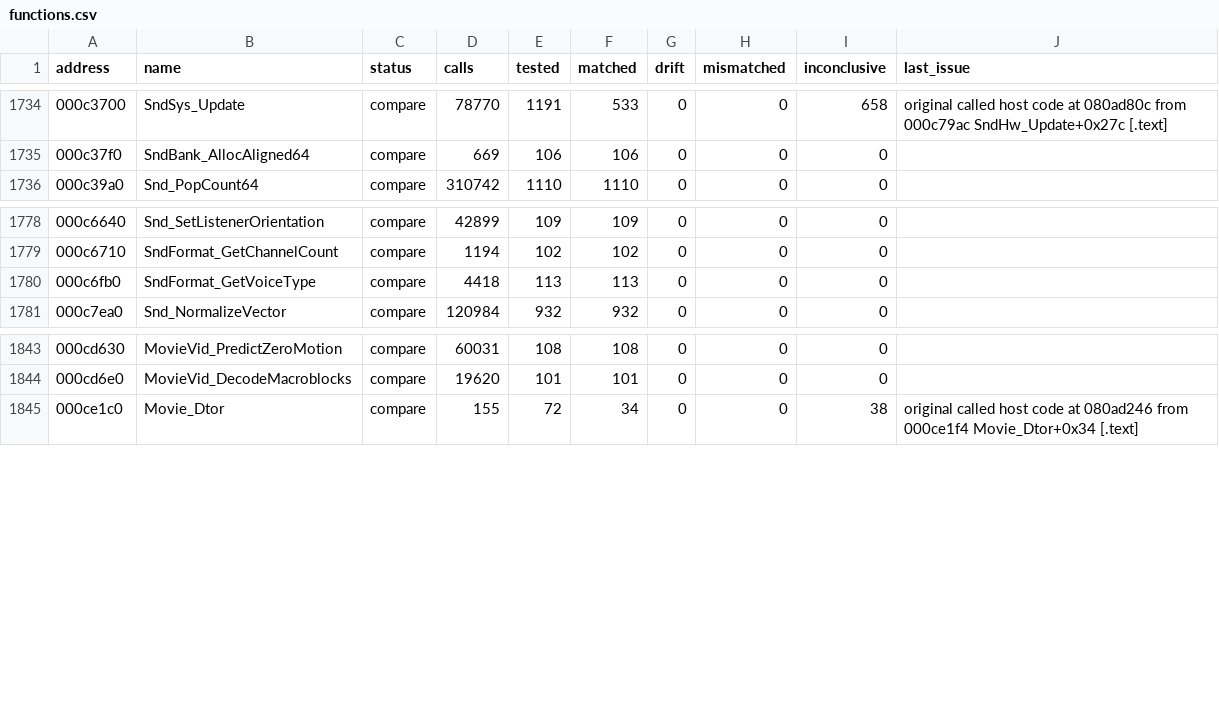
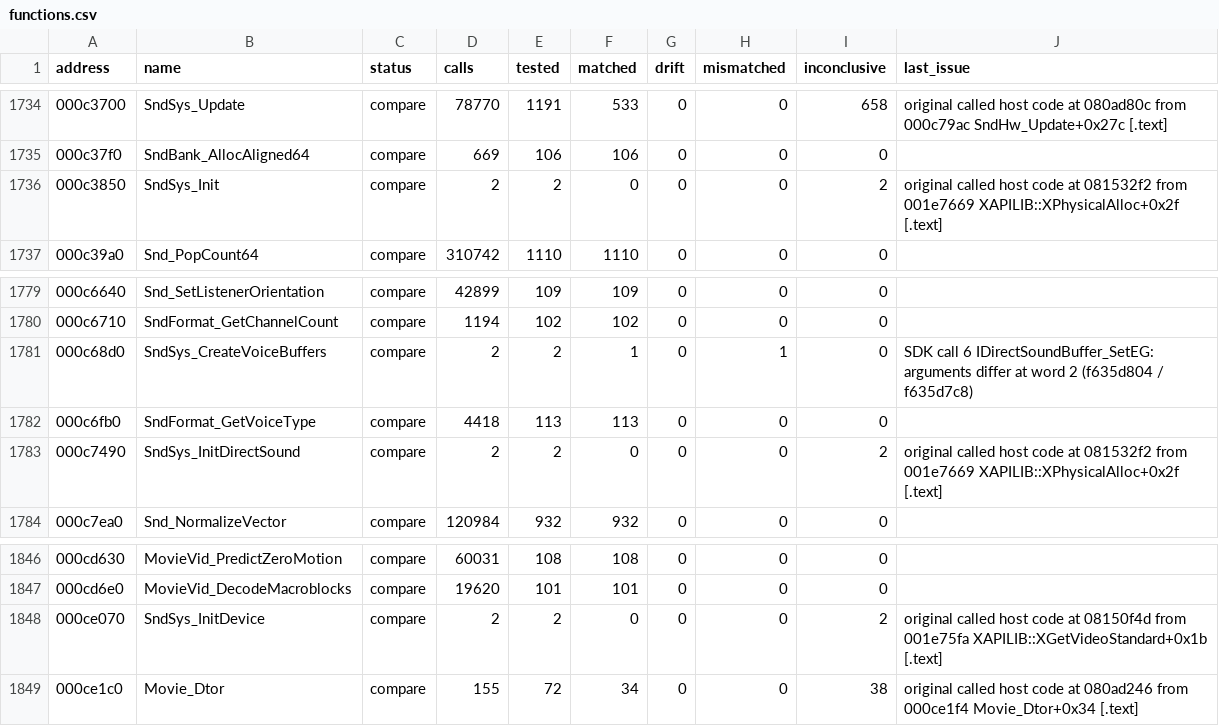
Before and after one commit to SmokeDoggy044/CoD2-BRO-Native-Loader, a CSV file: tools/data/functions.csv, drawn as a sheet; only a part is shown, gaps mark what is left out.

```diff
--- a/tools/data/functions.csv
+++ b/tools/data/functions.csv
@@ -1735,2 +1735,3 @@ address,name,status,calls,tested,matched,drift,mismatched,inconclusive,last_issu
 000c37f0,SndBank_AllocAligned64,compare,669,106,106,0,0,0,""
+000c3850,SndSys_Init,compare,2,2,0,0,0,2,"original called host code at 081532f2 from 001e7669 XAPILIB::XPhysicalAlloc+0x2f [.text]"
 000c39a0,Snd_PopCount64,compare,310742,1110,1110,0,0,0,""
@@ -1779,3 +1780,5 @@ address,name,status,calls,tested,matched,drift,mismatched,inconclusive,last_issu
 000c6710,SndFormat_GetChannelCount,compare,1194,102,102,0,0,0,""
+000c68d0,SndSys_CreateVoiceBuffers,compare,2,2,1,0,1,0,"SDK call 6 IDirectSoundBuffer_SetEG: arguments differ at word 2 (f635d804 / f635d7c8)"
 000c6fb0,SndFormat_GetVoiceType,compare,4418,113,113,0,0,0,""
+000c7490,SndSys_InitDirectSound,compare,2,2,0,0,0,2,"original called host code at 081532f2 from 001e7669 XAPILIB::XPhysicalAlloc+0x2f [.text]"
 000c7ea0,Snd_NormalizeVector,compare,120984,932,932,0,0,0,""
@@ -1844,2 +1847,3 @@ address,name,status,calls,tested,matched,drift,mismatched,inconclusive,last_issu
 000cd6e0,MovieVid_DecodeMacroblocks,compare,19620,101,101,0,0,0,""
+000ce070,SndSys_InitDevice,compare,2,2,0,0,0,2,"original called host code at 08150f4d from 001e75fa XAPILIB::XGetVideoStandard+0x1b [.text]"
 000ce1c0,Movie_Dtor,compare,155,72,34,0,0,38,"original called host code at 080ad246 from 000ce1f4 Movie_Dtor+0x34 [.text]"
```
Also changed, not shown: 3 other files.
